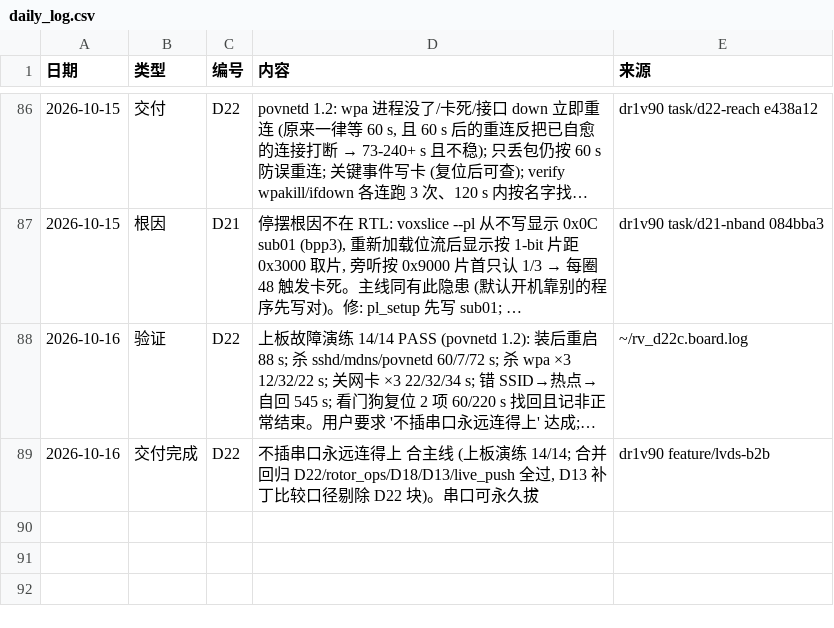
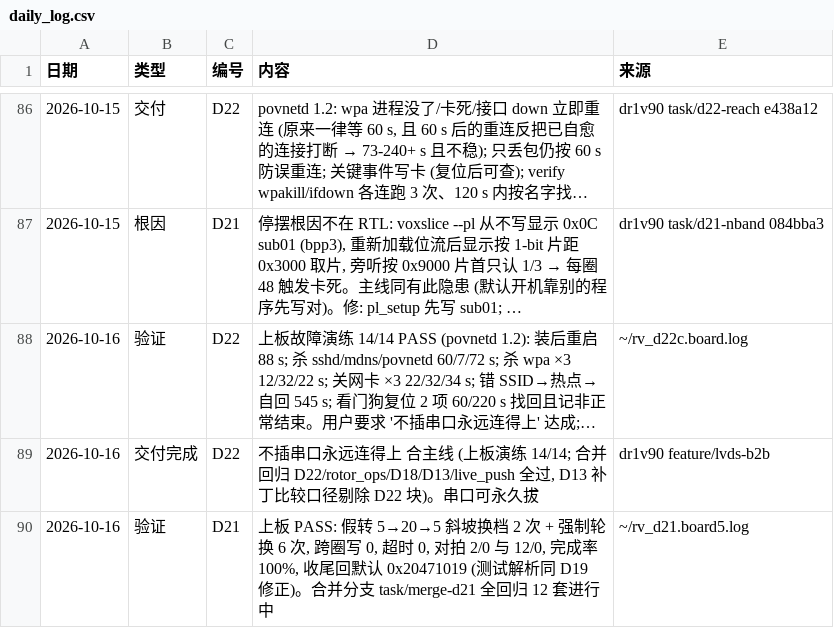
Before and after one commit to kiujkiu/zynq_pov, a CSV file: docs/progress/daily_log.csv, drawn as a sheet; only a part is shown, gaps mark what is left out; long unchanged cells end in ….

Commit message:
[进度] D21 上板通过

```diff
--- a/docs/progress/daily_log.csv
+++ b/docs/progress/daily_log.csv
@@ -89 +89,2 @@
 2026-10-16,交付完成,D22,"不插串口永远连得上 合主线 (上板演练 14/14; 合并回归 D22/rotor_ops/D18/D13/live_push 全过, D13 补丁比较口径剔除 D22 块)。串口可永久拔",dr1v90 feature/lvds-b2b
+2026-10-16,验证,D21,"上板 PASS: 假转 5→20→5 斜坡换档 2 次 + 强制轮换 6 次, 跨圈写 0, 超时 0, 对拍 2/0 与 12/0, 完成率 100%, 收尾回默认 0x20471019 (测试解析同 D19 修正)。合并分支 task/merge-d21 全回归 12 套进行中",~/rv_d21.board5.log
```
